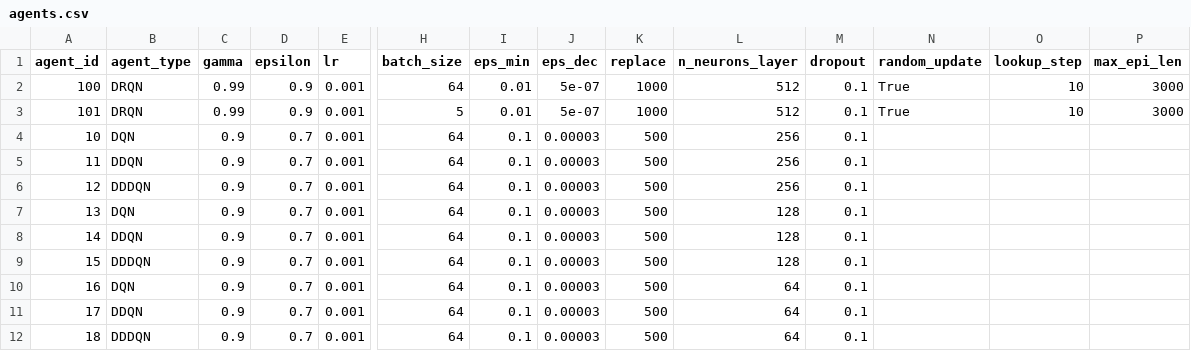
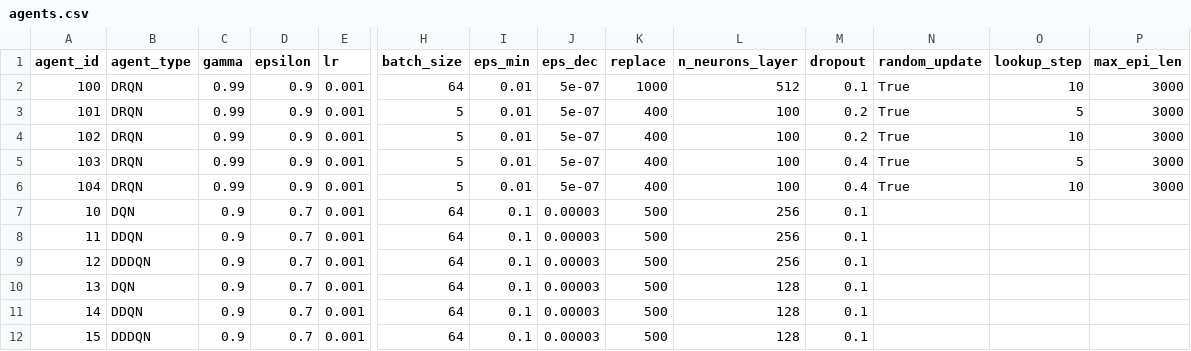
Before and after one commit to ene610/DRL_finance, a CSV file: tuning/agents.csv, drawn as a sheet; only a part is shown, gaps mark what is left out; the shorter side is filled out with more unchanged rows; addresses are those after the commit; rows hold the shown columns only; the diff names each change by its address in the sheet, - before the commit and + after, or states it on an @@ line.

```diff
--- a/tuning/agents.csv
+++ b/tuning/agents.csv
+row 3: 101 | DRQN | 0.99 | 0.9 | 0.001 | 5 | 0.01 | 5e-07 | 400 | 100 | 0.2 | True | 5 | 3000
@@ column A (agent_id) renumbered in row 4 @@
-K4 (replace): 1000
+K4 (replace): 400
-L4 (n_neurons_layer): 512
+L4 (n_neurons_layer): 100
-M4 (dropout): 0.1
+M4 (dropout): 0.2
+row 5: 103 | DRQN | 0.99 | 0.9 | 0.001 | 5 | 0.01 | 5e-07 | 400 | 100 | 0.4 | True | 5 | 3000
+row 6: 104 | DRQN | 0.99 | 0.9 | 0.001 | 5 | 0.01 | 5e-07 | 400 | 100 | 0.4 | True | 10 | 3000
```
Also changed, not shown: 4 other files.
